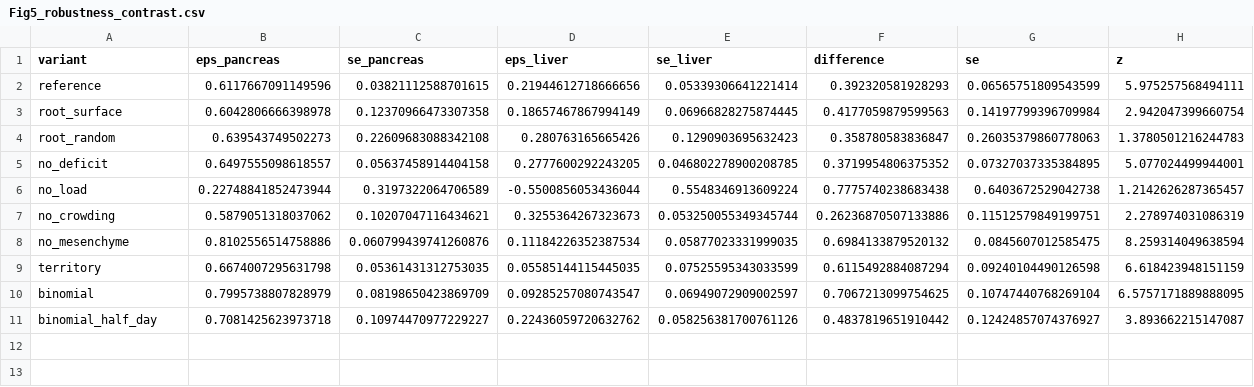
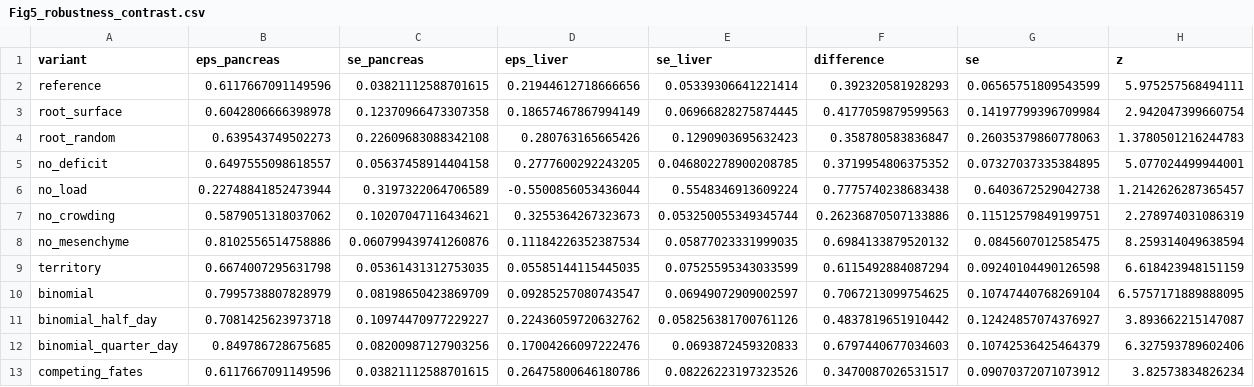
Before and after one commit to Danpc11/Ogrow, a CSV file: source_data/Fig5_robustness_contrast.csv, drawn as a sheet.

Commit message:
v4.7: competing fates and quarter-day step; causal test of closure by intervention; kidney claim reworded; README for the paper

```diff
--- a/source_data/Fig5_robustness_contrast.csv
+++ b/source_data/Fig5_robustness_contrast.csv
@@ -11 +11,3 @@ binomial,0.7995738807828979,0.08198650423869709,0.09285257080743547,0.0694907290
 binomial_half_day,0.7081425623973718,0.10974470977229227,0.22436059720632762,0.058256381700761126,0.4837819651910442,0.12424857074376927,3.893662215147087
+binomial_quarter_day,0.849786728675685,0.08200987127903256,0.17004266097222476,0.0693872459320833,0.6797440677034603,0.10742536425464379,6.327593789602406
+competing_fates,0.6117667091149596,0.03821112588701615,0.26475800646180786,0.08226223197323526,0.3470087026531517,0.09070372071073912,3.82573834826234
```
Also changed, not shown: source_data/Fig1closed_regime_map.csv, 15 other files.
